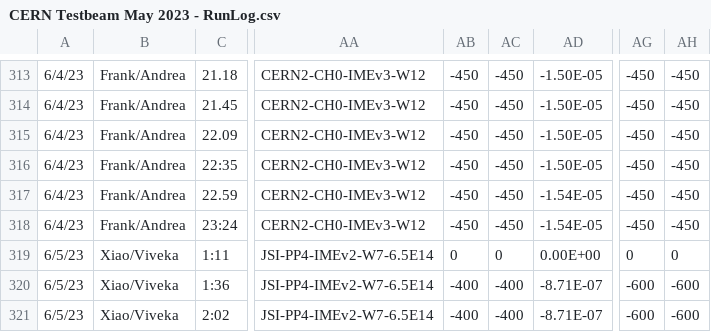
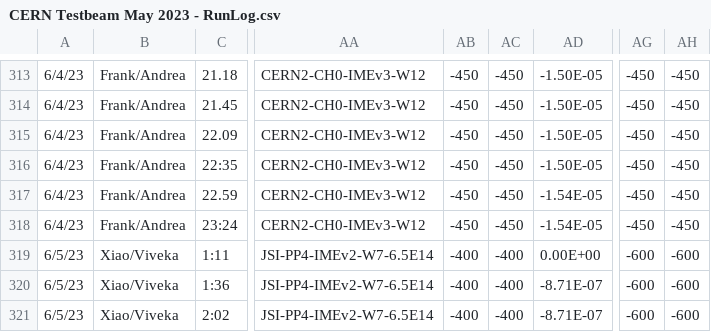
Before and after one commit to TheMarcello/testbeam-analysis, a CSV file: CERN Testbeam May 2023 - RunLog.csv, drawn as a sheet; only a part is shown, gaps mark what is left out; the diff names each change by its address in the sheet, - before the commit and + after, or states it on an @@ line.

Commit message:
adding manual changes to typos (batch 901 and 1001 I think)

```diff
--- a/CERN Testbeam May 2023 - RunLog.csv
+++ b/CERN Testbeam May 2023 - RunLog.csv
-AB319: 0
+AB319: -400
-AC319: 0
+AC319: -400
-AG319: 0
+AG319: -600
-AH319: 0
+AH319: -600
```
Also changed, not shown: 1 other file.
